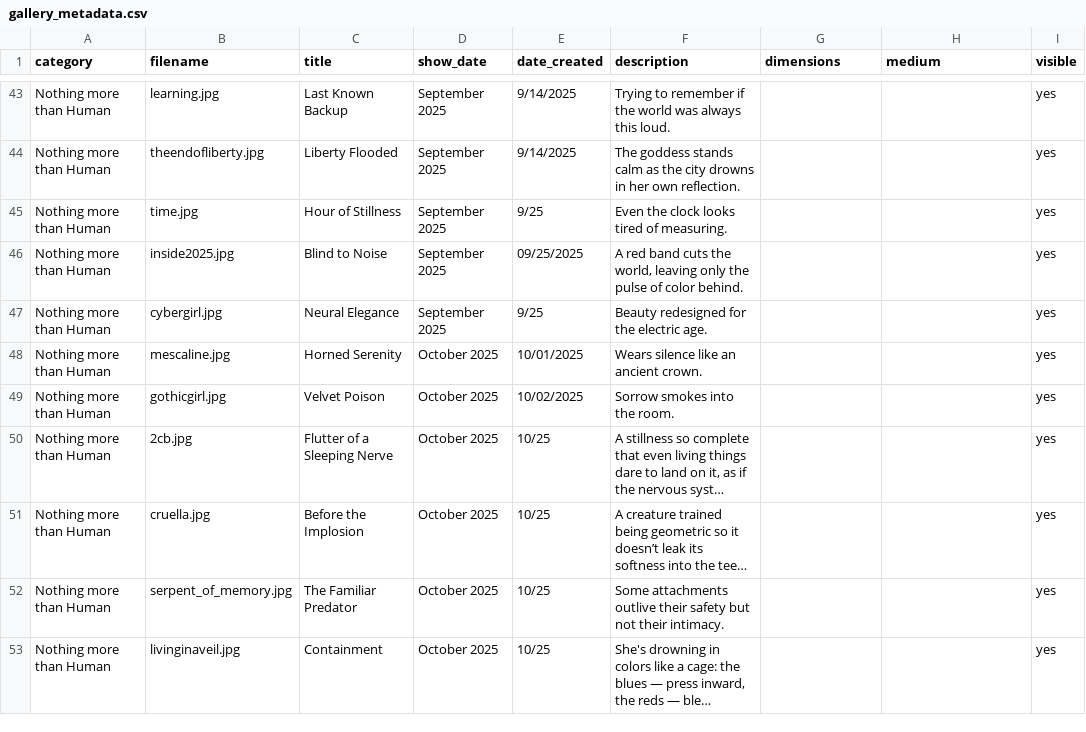
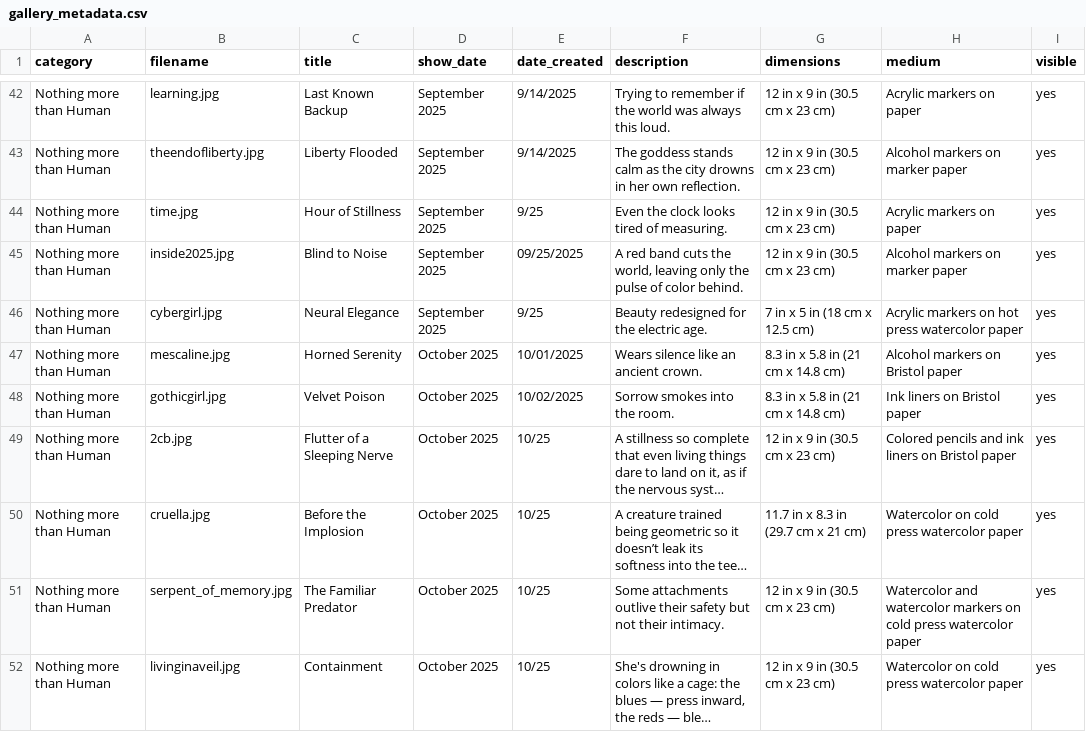
Before and after one commit to aparfenen/aparfenen-art, a CSV file: gallery_metadata.csv, drawn as a sheet; only a part is shown, gaps mark what is left out; long unchanged cells end in …; addresses are those after the commit; the diff covers the shown part only; the diff names each change by its address in the sheet, - before the commit and + after, or states it on an @@ line.

```diff
--- a/gallery_metadata.csv
+++ b/gallery_metadata.csv
-G42:G45 (dimensions): (empty)
+G42:G45 (dimensions): 12 in x 9 in (30.5 cm x 23 cm)
-H42 (medium): (empty)
+H42 (medium): Acrylic markers on paper
-H43 (medium): (empty)
+H43 (medium): Alcohol markers on marker paper
-H44 (medium): (empty)
+H44 (medium): Acrylic markers on paper
-H45 (medium): (empty)
+H45 (medium): Alcohol markers on marker paper
-G46 (dimensions): (empty)
+G46 (dimensions): 7 in x 5 in (18 cm x 12.5 cm)
-H46 (medium): (empty)
+H46 (medium): Acrylic markers on hot press watercolor paper
-G47:G48 (dimensions): (empty)
+G47:G48 (dimensions): 8.3 in x 5.8 in (21 cm x 14.8 cm)
-H47 (medium): (empty)
+H47 (medium): Alcohol markers on Bristol paper
-H48 (medium): (empty)
+H48 (medium): Ink liners on Bristol paper
-G49 (dimensions): (empty)
+G49 (dimensions): 12 in x 9 in (30.5 cm x 23 cm)
-H49 (medium): (empty)
+H49 (medium): Colored pencils and ink liners on Bristol paper
-G50 (dimensions): (empty)
+G50 (dimensions): 11.7 in x 8.3 in (29.7 cm x 21 cm)
-H50 (medium): (empty)
+H50 (medium): Watercolor on cold press watercolor paper
-G51:G52 (dimensions): (empty)
+G51:G52 (dimensions): 12 in x 9 in (30.5 cm x 23 cm)
-H51 (medium): (empty)
+H51 (medium): Watercolor and watercolor markers on cold press watercolor paper
-H52 (medium): (empty)
+H52 (medium): Watercolor on cold press watercolor paper
```
Also changed, not shown: 1 added row, 1 removed row and 81 edited cells elsewhere in this file, 3 other files.
